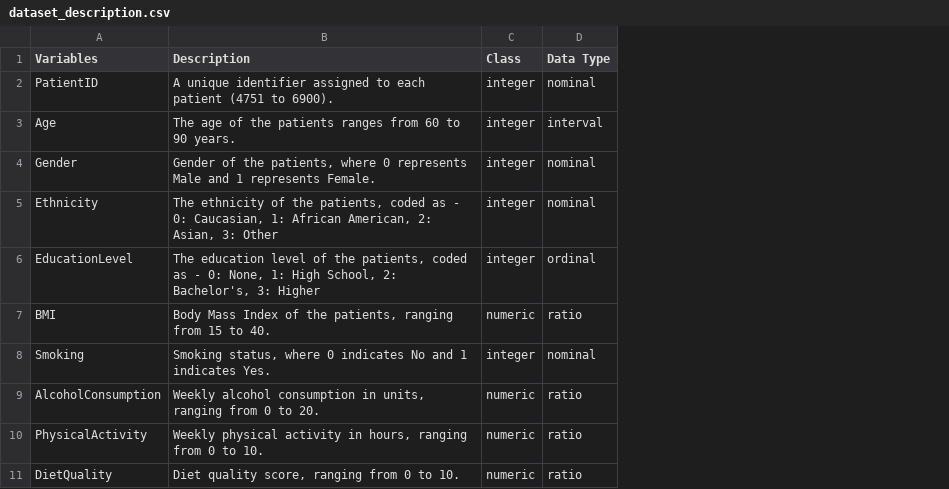
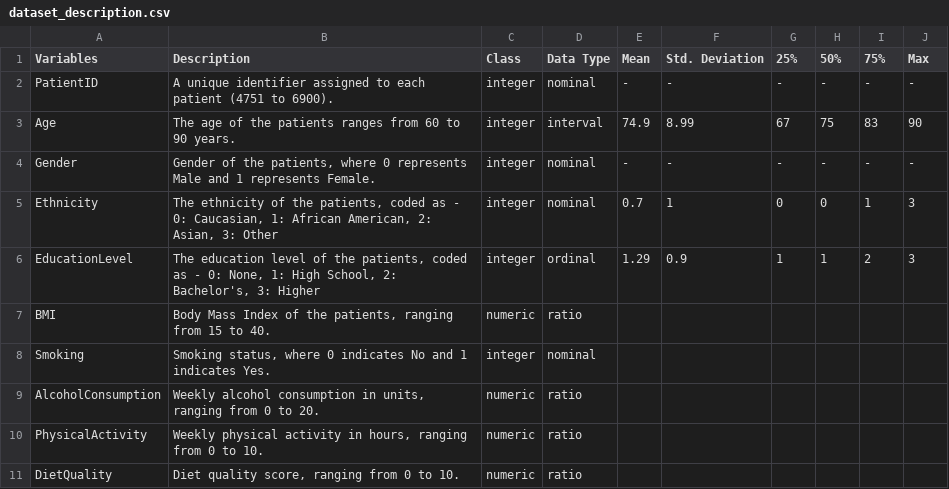
Before and after one commit to bijobv/AlzheimersDisease, a CSV file: dataset_description.csv, drawn as a sheet; only a part is shown; the diff names each change by its address in the sheet, - before the commit and + after, or states it on an @@ line.

Commit message:
update csv to include mean, std, percentile to compare

```diff
--- a/dataset_description.csv
+++ b/dataset_description.csv
+column E (Mean), rows 2-6: - | 74.9 | - | 0.7 | 1.29
+column F (Std. Deviation), rows 2-6: - | 8.99 | - | 1 | 0.9
+column G (25%), rows 2-6: - | 67 | - | 0 | 1
+column H (50%), rows 2-6: - | 75 | - | 0 | 1
+column I (75%), rows 2-6: - | 83 | - | 1 | 2
+column J (Max), rows 2-6: - | 90 | - | 3 | 3
```
